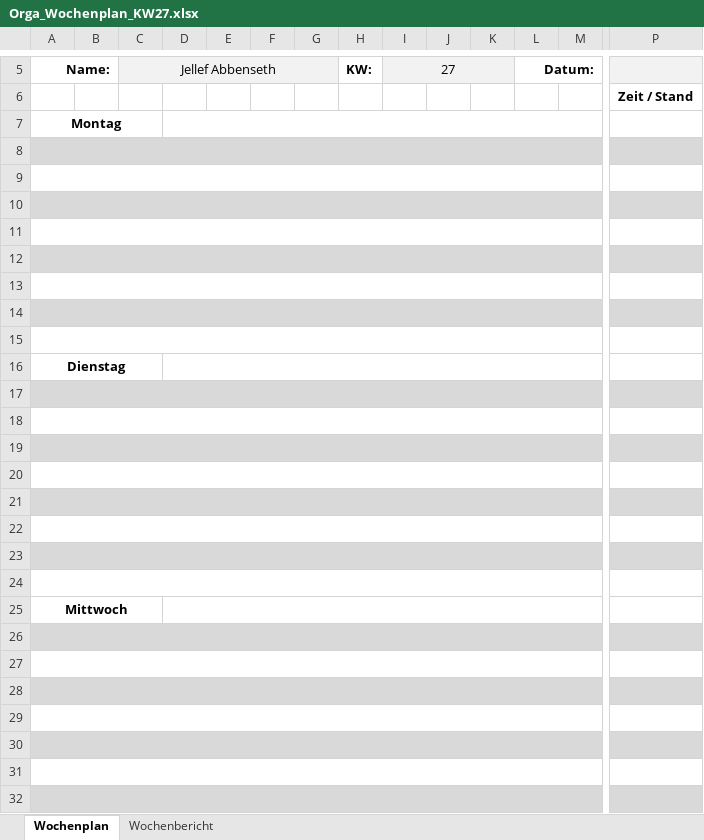
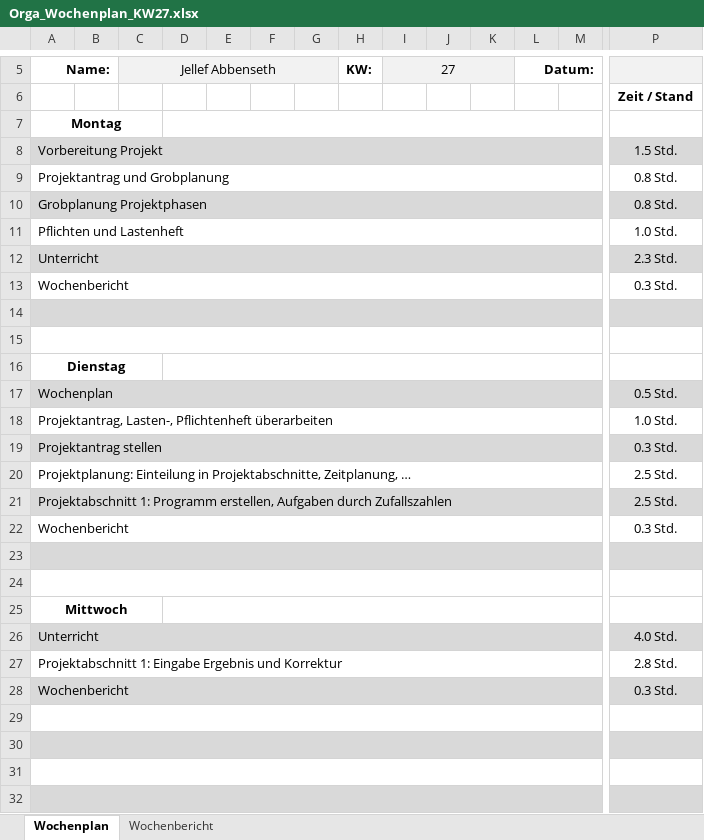
Before and after one commit to JellefAbbenseth/schoolProject, an Excel workbook: Documents/Orga_Wochenplan_KW27.xlsx, sheet Wochenplan, drawn as a sheet; only a part is shown, gaps mark what is left out; values as stored, in another font and other column widths than the file's, no borders; rows hold the shown columns only; the diff covers the shown part only; the diff names each change by its address in the sheet, - before the commit and + after, or states it on an @@ line.

Commit message:
Wochenplan
Wochenplan erstellt

```diff
--- a/Documents/Orga_Wochenplan_KW27.xlsx (sheet Wochenplan)
+++ b/Documents/Orga_Wochenplan_KW27.xlsx (sheet Wochenplan)
-row 8: (empty)
+row 8: Vorbereitung Projekt |  |  |  |  |  |  |  |  |  |  |  |  | 1.5 Std.
-row 9: (empty)
+row 9: Projektantrag und Grobplanung |  |  |  |  |  |  |  |  |  |  |  |  | 0.8 Std.
-row 10: (empty)
+row 10: Grobplanung Projektphasen |  |  |  |  |  |  |  |  |  |  |  |  | 0.8 Std.
-row 11: (empty)
+row 11: Pflichten und Lastenheft |  |  |  |  |  |  |  |  |  |  |  |  | 1.0 Std.
-row 12: (empty)
+row 12: Unterricht |  |  |  |  |  |  |  |  |  |  |  |  | 2.3 Std.
-row 13: (empty)
+row 13: Wochenbericht |  |  |  |  |  |  |  |  |  |  |  |  | 0.3 Std.
-row 17: (empty)
+row 17: Wochenplan |  |  |  |  |  |  |  |  |  |  |  |  | 0.5 Std.
-row 18: (empty)
+row 18: Projektantrag, Lasten-, Pflichtenheft überarbeiten |  |  |  |  |  |  |  |  |  |  |  |  | 1.0 Std.
-row 19: (empty)
+row 19: Projektantrag stellen |  |  |  |  |  |  |  |  |  |  |  |  | 0.3 Std.
-row 20: (empty)
+row 20: Projektplanung: Einteilung in Projektabschnitte, Zeitplanung, … |  |  |  |  |  |  |  |  |  |  |  |  | 2.5 Std.
-row 21: (empty)
+row 21: Projektabschnitt 1: Programm erstellen, Aufgaben durch Zufallszahlen |  |  |  |  |  |  |  |  |  |  |  |  | 2.5 Std.
-row 22: (empty)
+row 22: Wochenbericht |  |  |  |  |  |  |  |  |  |  |  |  | 0.3 Std.
-row 26: (empty)
+row 26: Unterricht |  |  |  |  |  |  |  |  |  |  |  |  | 4.0 Std.
-row 27: (empty)
+row 27: Projektabschnitt 1: Eingabe Ergebnis und Korrektur |  |  |  |  |  |  |  |  |  |  |  |  | 2.8 Std.
-row 28: (empty)
+row 28: Wochenbericht |  |  |  |  |  |  |  |  |  |  |  |  | 0.3 Std.
```
Also changed, not shown: 17 edited cells elsewhere in this sheet, sheet Wochenbericht.
